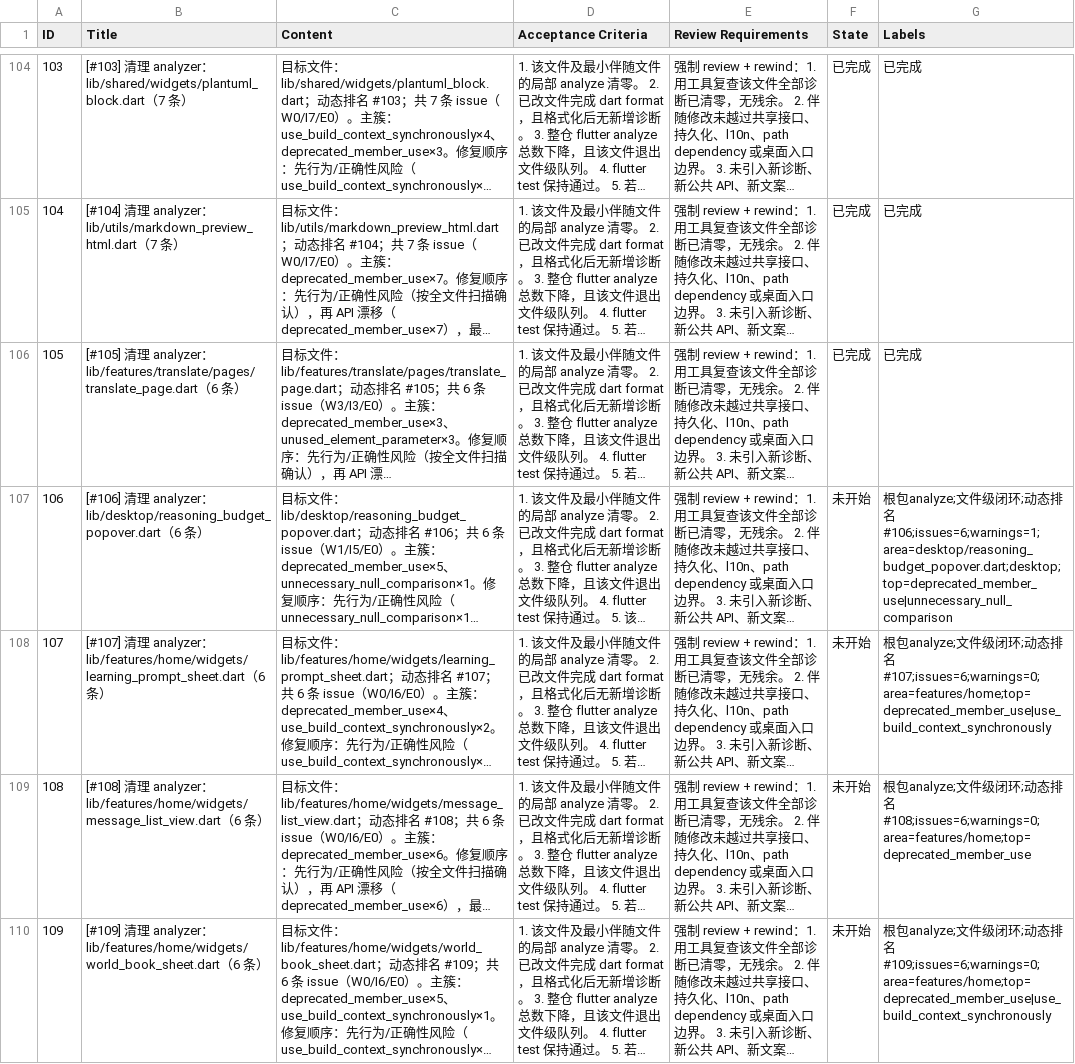
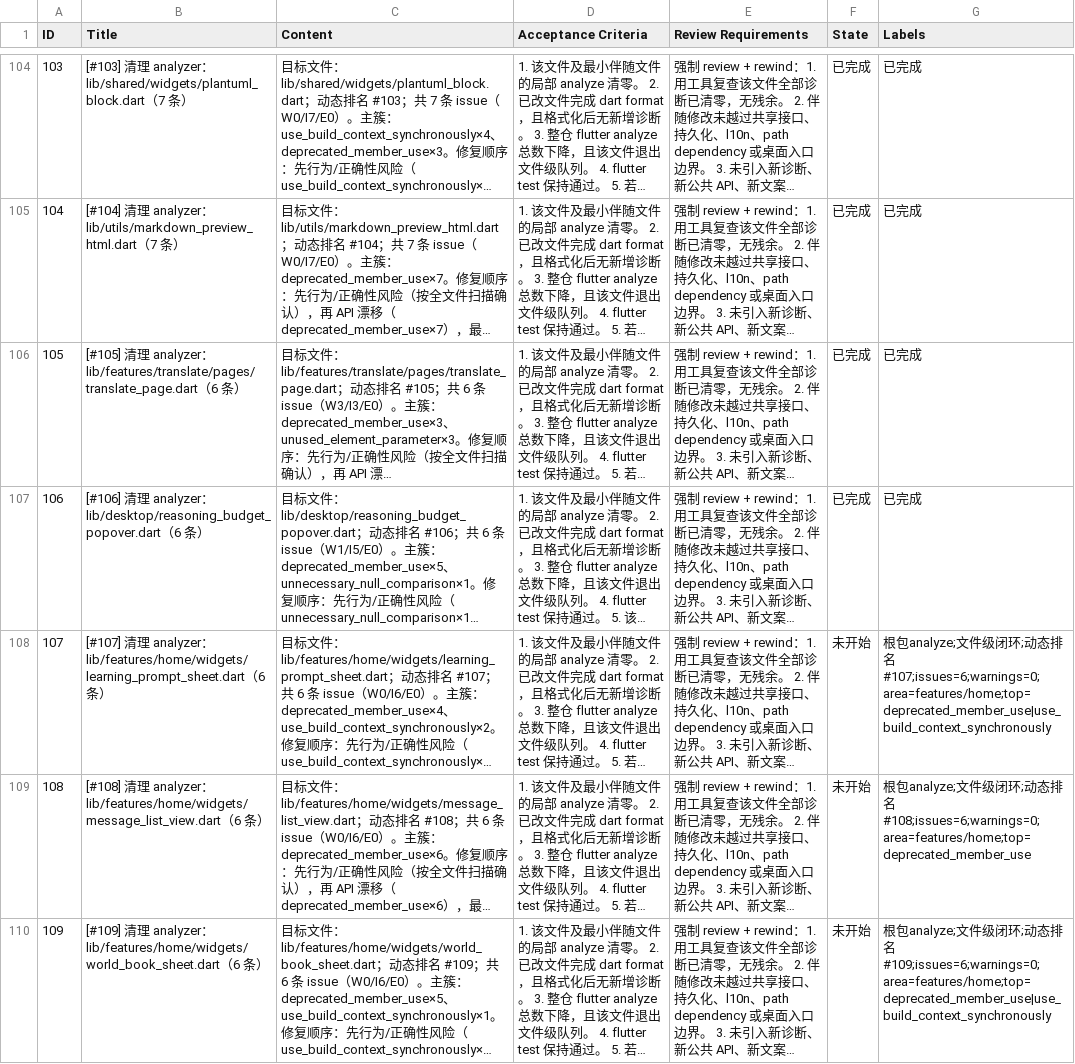
Before and after one commit to Chevey339/kelivo, a CSV file: issues.csv, drawn as a sheet; only a part is shown, gaps mark what is left out; long unchanged cells end in …; the diff names each change by its address in the sheet, - before the commit and + after, or states it on an @@ line.

Commit message:
feat(106): 完成 [#106] 清理 analyzer：reasoning_budget_popover.dart（6 条） - maybeOf + withValues

```diff
--- a/issues.csv
+++ b/issues.csv
-F107 (State): 未开始
+F107 (State): 已完成
-G107 (Labels): 根包analyze;文件级闭环;动态排名#106;issues=6;warnings=1;area=desktop/reasoning_budget_popover.dart;desktop;top=deprecated_member_use|unnecessary_null_comparison
+G107 (Labels): 已完成
```
Also changed, not shown: 1 other file.
